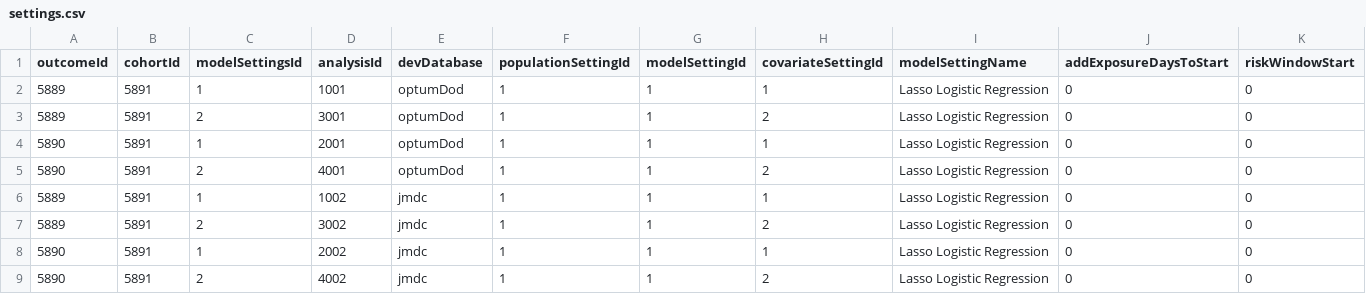
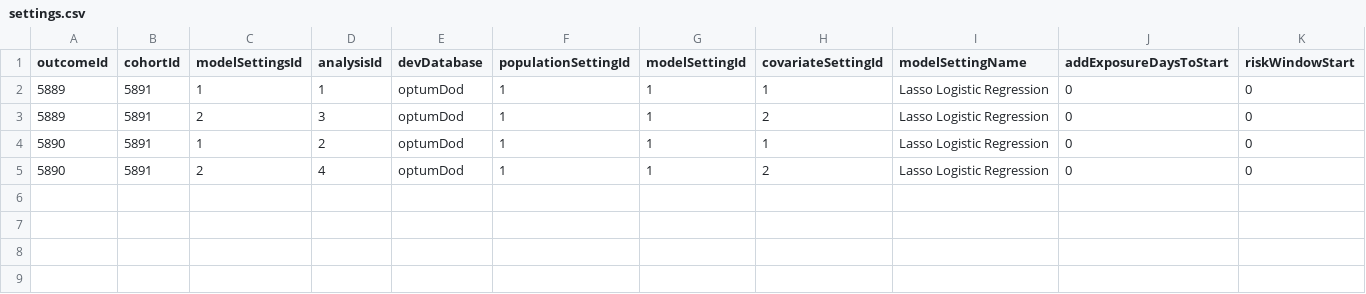
Before and after one commit to OHDSI/ShinyDeploy, a CSV file: PredictingSevereInHospResults/data/settings.csv, drawn as a sheet; only a part is shown; rows hold the shown columns only; the diff names each change by its address in the sheet, - before the commit and + after, or states it on an @@ line.

Commit message:
updating age/gender models

```diff
--- a/PredictingSevereInHospResults/data/settings.csv
+++ b/PredictingSevereInHospResults/data/settings.csv
-D2 (analysisId): 1001
+D2 (analysisId): 1
-D3 (analysisId): 3001
+D3 (analysisId): 3
-D4 (analysisId): 2001
+D4 (analysisId): 2
-D5 (analysisId): 4001
+D5 (analysisId): 4
-row 6: 5889 | 5891 | 1 | 1002 | jmdc | 1 | 1 | 1 | Lasso Logistic Regression | 0 | 0
-row 7: 5889 | 5891 | 2 | 3002 | jmdc | 1 | 1 | 2 | Lasso Logistic Regression | 0 | 0
-row 8: 5890 | 5891 | 1 | 2002 | jmdc | 1 | 1 | 1 | Lasso Logistic Regression | 0 | 0
-row 9: 5890 | 5891 | 2 | 4002 | jmdc | 1 | 1 | 2 | Lasso Logistic Regression | 0 | 0
```
Also changed, not shown: 22 other files.
